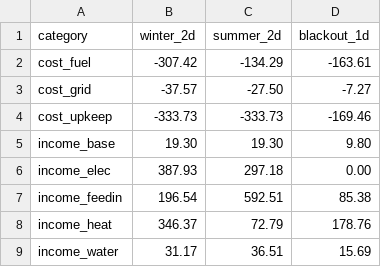
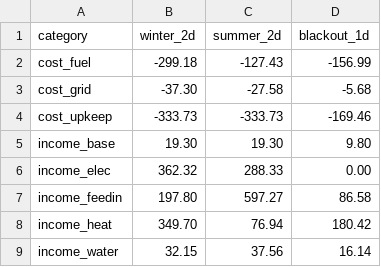
Before and after one commit to markisbell/infrastruct, a CSV file: tools/balancing/economy_windows.csv, drawn as a sheet.

```diff
--- a/tools/balancing/economy_windows.csv
+++ b/tools/balancing/economy_windows.csv
@@ -1,9 +1,9 @@
 category,winter_2d,summer_2d,blackout_1d
-cost_fuel,-307.42,-134.29,-163.61
-cost_grid,-37.57,-27.50,-7.27
+cost_fuel,-299.18,-127.43,-156.99
+cost_grid,-37.30,-27.58,-5.68
 cost_upkeep,-333.73,-333.73,-169.46
 income_base,19.30,19.30,9.80
-income_elec,387.93,297.18,0.00
-income_feedin,196.54,592.51,85.38
-income_heat,346.37,72.79,178.76
-income_water,31.17,36.51,15.69
+income_elec,362.32,288.33,0.00
+income_feedin,197.80,597.27,86.58
+income_heat,349.70,76.94,180.42
+income_water,32.15,37.56,16.14
```
Also changed, not shown: 10 other files.
